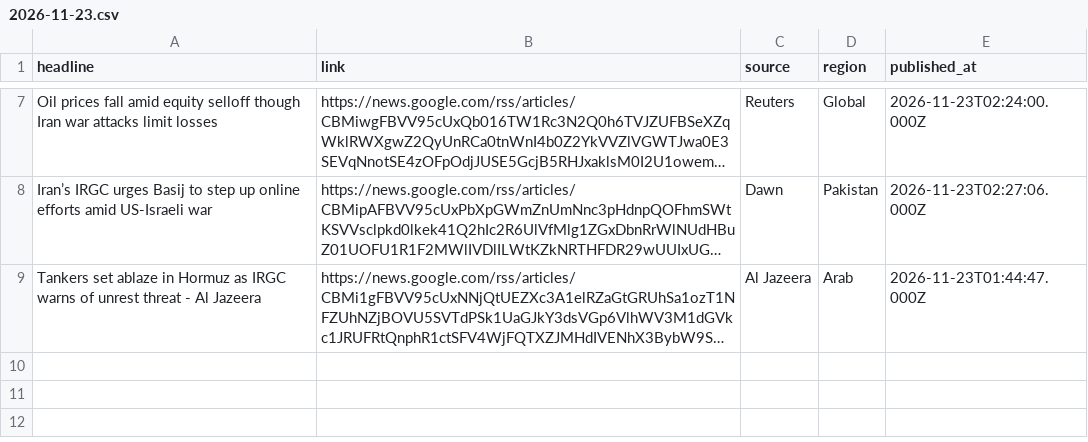
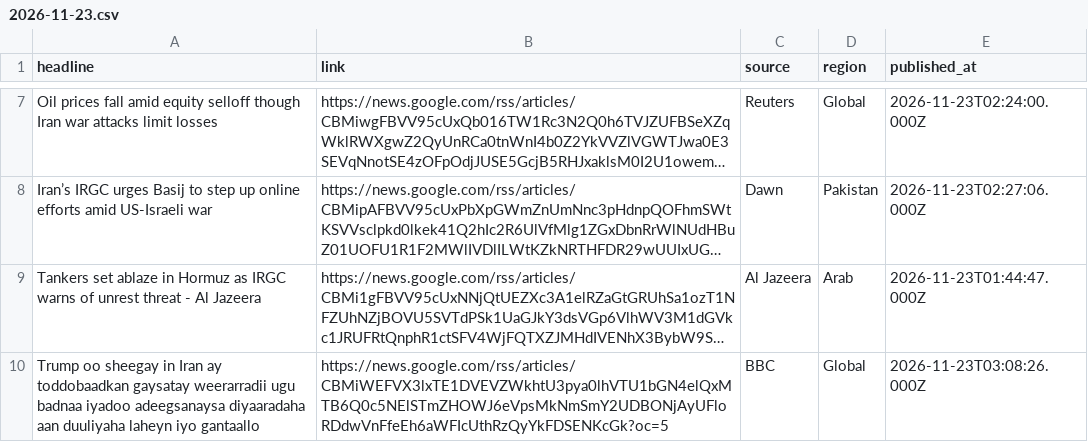
Before and after one commit to rajabzadehalidip/iran-news, a CSV file: news/2026-11-23.csv, drawn as a sheet; only a part is shown, gaps mark what is left out; long unchanged cells end in …; the diff names each change by its address in the sheet, - before the commit and + after, or states it on an @@ line.

Commit message:
Add 1 headlines for 2026-11-23

```diff
--- a/news/2026-11-23.csv
+++ b/news/2026-11-23.csv
+row 10: Trump oo sheegay in Iran ay toddobaadkan gaysatay weerarradii ugu badnaa iyadoo adeegsanaysa diyaaradaha aan duuliyaha laheyn iyo gantaallo | https://news.google.com/rss/articles/CBMiWEFVX3lxTE1DVEVZWkhtU3pya0lhVTU1bGN4elQxMTB6Q0c5NElSTmZHOWJ6eVpsMkNmSmY2UDBONjAyUFloRDdwVnFfeEh6aWFIcUthRzQyYkFDSENKcGk?oc=5 | BBC | Global | 2026-11-23T03:08:26.000Z
```
